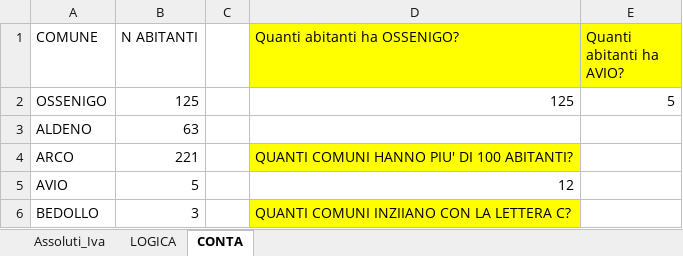
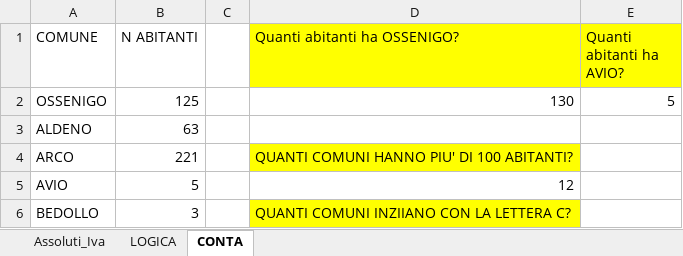
Before and after one commit to Tlcozz/EPICODE_EXCEL_DAPT0524, an Excel workbook: ESERCIZIO W1D2.xlsx, sheet CONTA, drawn as a sheet; only a part is shown; values as stored, in another font and other column widths than the file's, no borders; the diff names each change by its address in the sheet, - before the commit and + after, or states it on an @@ line.

Commit message:
Add files via upload

```diff
--- a/ESERCIZIO W1D2.xlsx (sheet CONTA)
+++ b/ESERCIZIO W1D2.xlsx (sheet CONTA)
-D2 (Quanti abitanti ha OSSENIGO?): 125
+D2 (Quanti abitanti ha OSSENIGO?): 130
```
